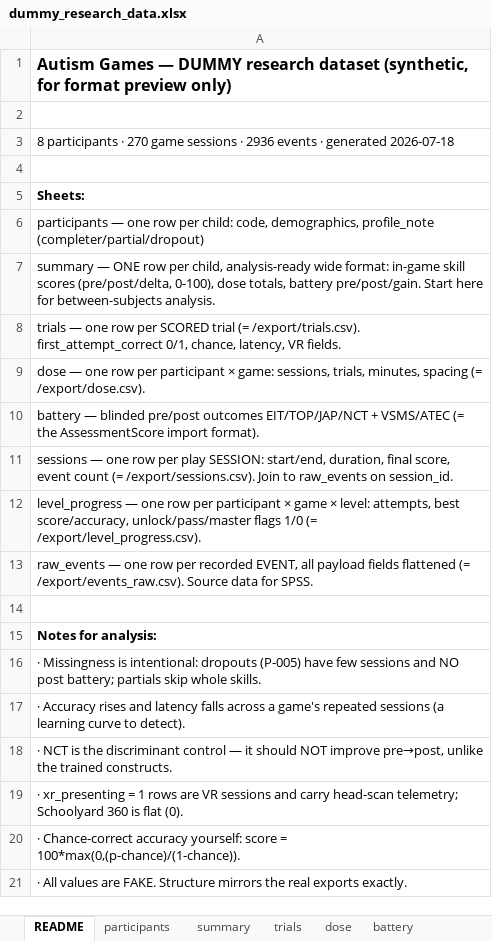
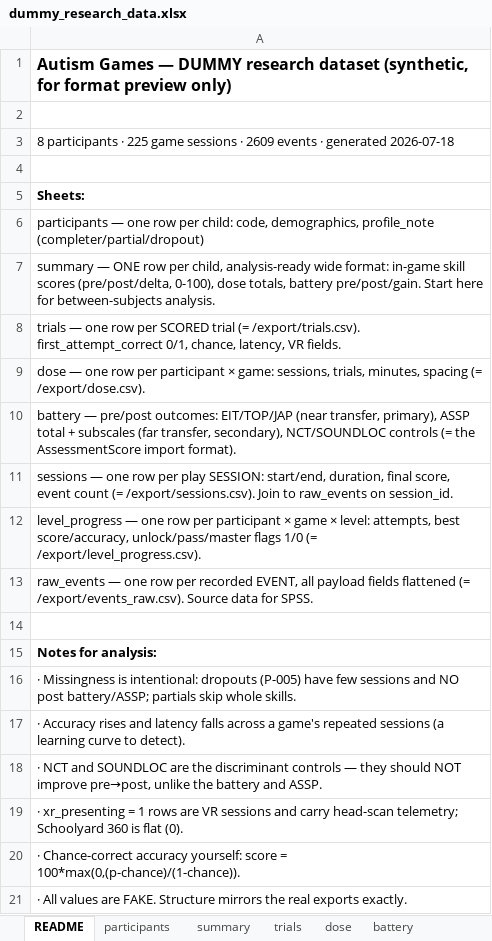
Before and after one commit to subair-zufi/autism-games, an Excel workbook: sample-data/dummy_research_data.xlsx, sheet README, drawn as a sheet; values as stored, in another font and other column widths than the file's, no borders; the diff names each change by its address in the sheet, - before the commit and + after, or states it on an @@ line.

Commit message:
Remove the social-norms games; rework the study design and documentation (#19)
Removes the three hidden social-norms games (Right or Wrong, Schoolyard 360,
Good Choice) and the now-empty socialnorms skill, then carries a set of
research-design decisions through the app, the documents and the exports.

- The intervention is the VR build only; desktop builds are demonstration and
  are excluded from every efficacy, dose and learning analysis.
- Outcome measures now sit at two distances: the EIT/TOP/JAP battery is the
  primary near-transfer outcome, the informant-rated ASSP is the secondary
  far-transfer one, and NCT + sound-localization stay as the control. VSMS,
  ATEC and TRENDS-as-an-outcome are dropped; ISAA is a once-recorded
  participant characteristic.
- trials.csv now records the difficulty level of every answer, without which
  the learning-curve analysis cannot control for children moving up tiers.
- Game scores carry baseline_level/latest_level/delta_same_level, and the
  Progress dashboard shows "Easy -> Hard" instead of a red decline chip when a
  child's first and last sessions sat at different difficulties.
- The all-raw ZIP now includes the outcome scores, so an independent analysis
  no longer needs a second download.

New: docs/thesis-writer-brief.html, a plain-language guide to the study for a
non-researcher writing it up.

Outstanding before the study locks: ASSP item counts and reverse-scored items
from the manual, permission to use and translate the ASSP, and whether the
TRENDS stimulus set can be licensed for the EIT.

```diff
--- a/sample-data/dummy_research_data.xlsx (sheet README)
+++ b/sample-data/dummy_research_data.xlsx (sheet README)
-A3: …participants · 270 game sessions · 2936 events ·…
+A3: …participants · 225 game sessions · 2609 events ·…
-A10: battery — blinded pre/post outcomes EIT/TOP/JAP/NCT + VSMS/ATEC (= the…
+A10: battery — pre/post outcomes: EIT/TOP/JAP (near transfer, primary), ASSP total + subscales (far transfer, secondary), NCT/SOUNDLOC controls (= the…
-A16: …NO post battery; partials skip…
+A16: …NO post battery/ASSP; partials skip…
-A18: · NCT is the discriminant control — it should NOT improve pre→post, unlike the trained constructs.
+A18: · NCT and SOUNDLOC are the discriminant controls — they should NOT improve pre→post, unlike the battery and ASSP.
```
Also changed, not shown: sheet raw_events, sheet trials, sheet sessions, sheet level_progress, sheet battery, sheet dose, 2 more sheets, 56 other files.
